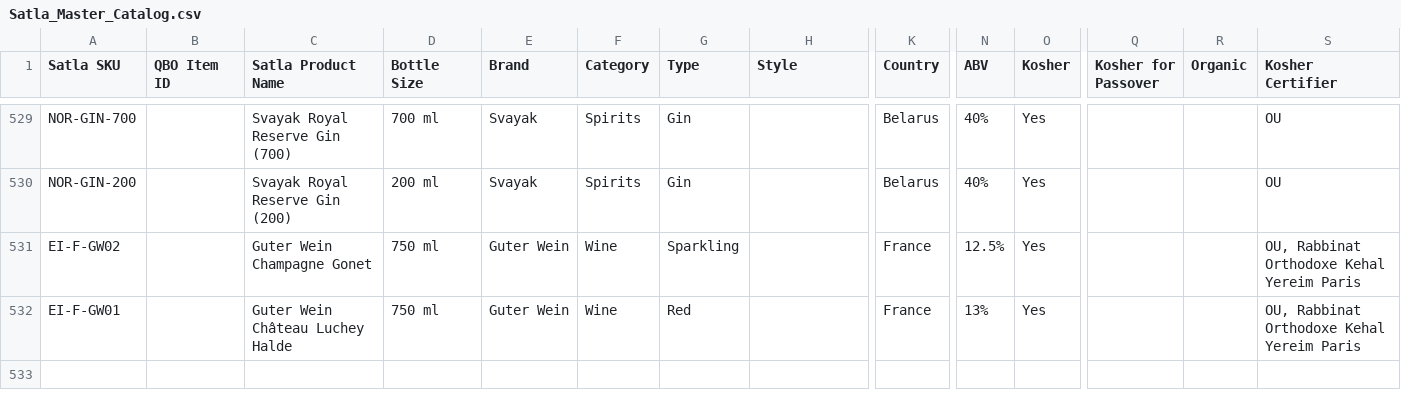
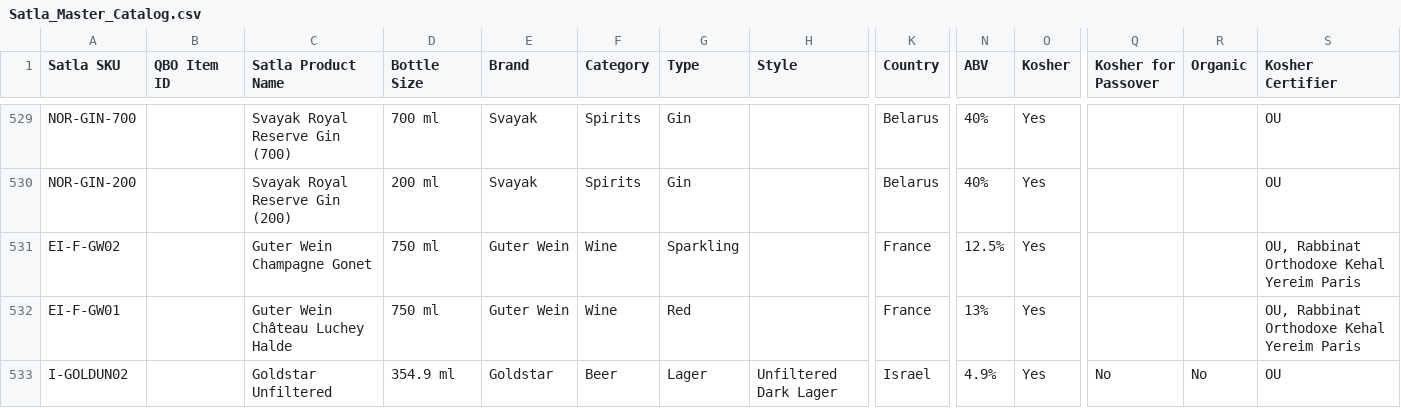
Before and after one commit to onthego770/satla-catalog, a CSV file: Satla_Master_Catalog.csv, drawn as a sheet; only a part is shown, gaps mark what is left out; rows hold the shown columns only; the diff names each change by its address in the sheet, - before the commit and + after, or states it on an @@ line.

```diff
--- a/Satla_Master_Catalog.csv
+++ b/Satla_Master_Catalog.csv
+row 533: I-GOLDUN02 |  | Goldstar Unfiltered | 354.9 ml | Goldstar | Beer | Lager | Unfiltered Dark Lager | Israel | 4.9% | Yes | No | No | OU
```
Also changed, not shown: 2 other files.
